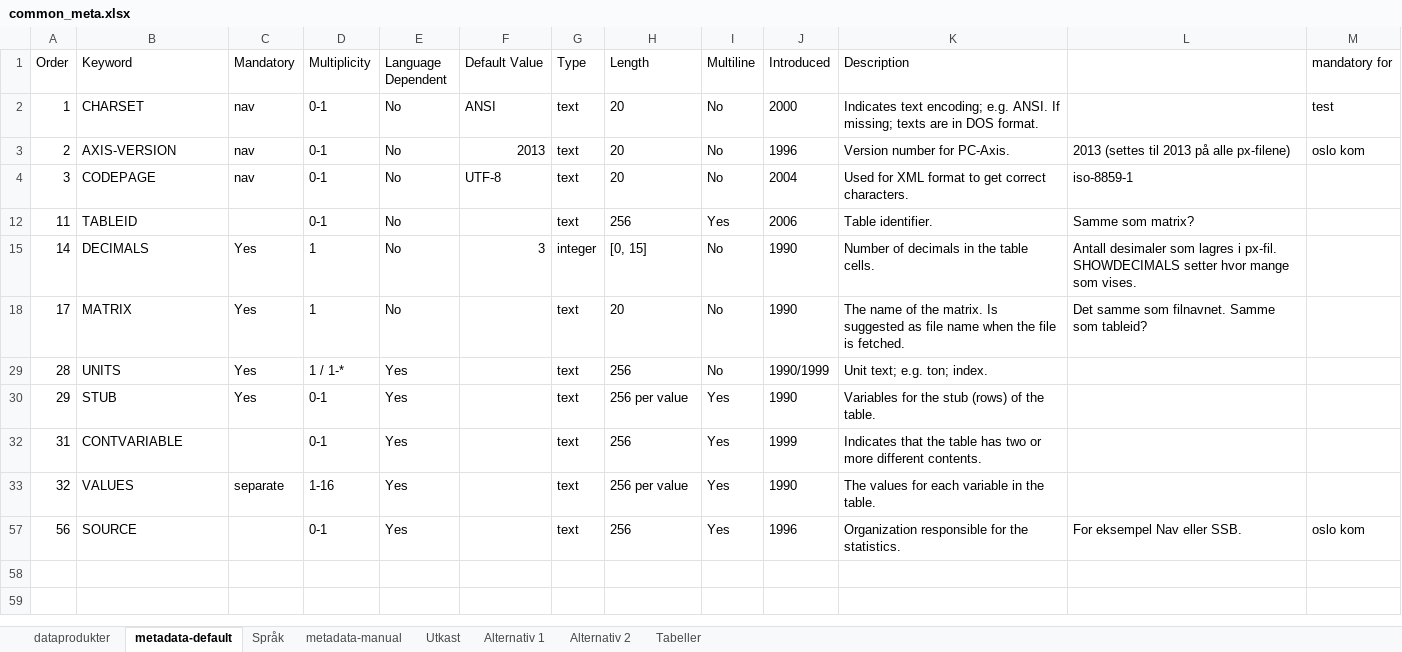
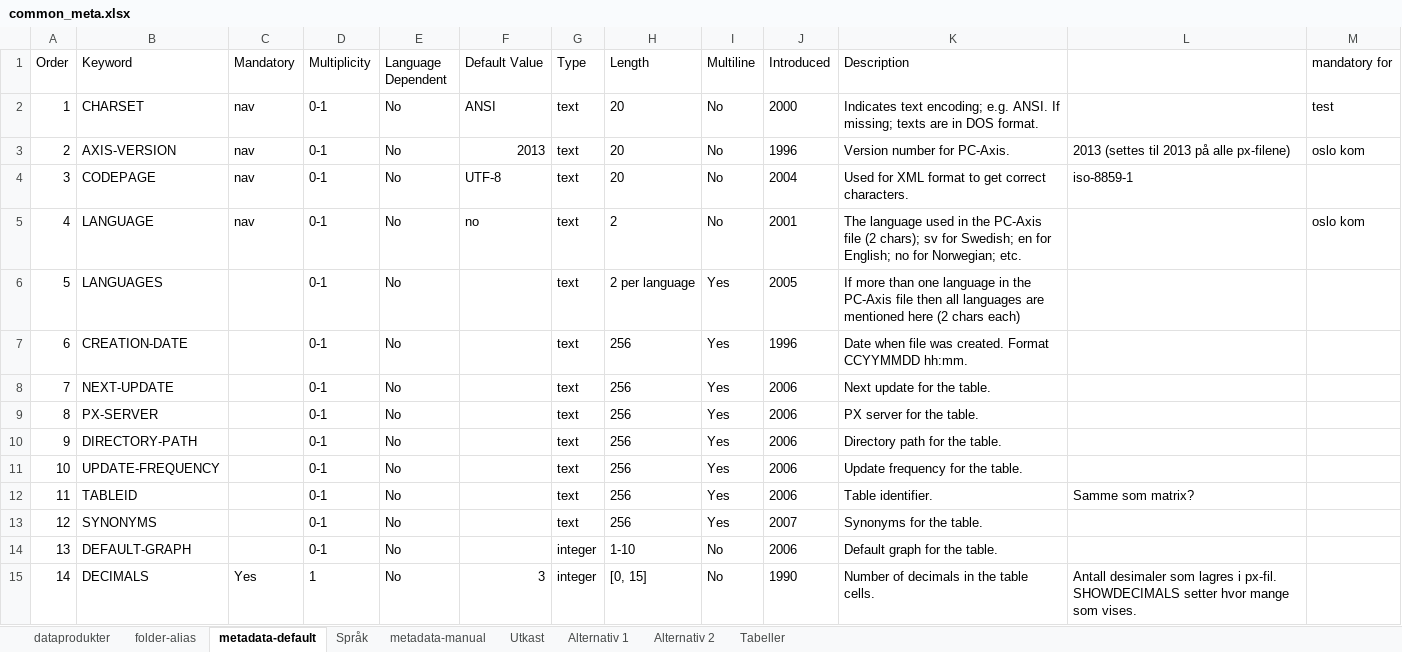
Before and after one commit to navikt/pxPyFactory, an Excel workbook: input/common_meta.xlsx, sheet metadata-default, drawn as a sheet; only a part is shown; the shorter side is filled out with more unchanged rows; values as stored, in another font and other column widths than the file's, no borders; conditional formats not drawn; the diff covers the shown part only; the diff names each change by its address in the sheet, - before the commit and + after, or states it on an @@ line.

```diff
--- a/input/common_meta.xlsx (sheet metadata-default)
+++ b/input/common_meta.xlsx (sheet metadata-default)
+sheet tab: folder-alias
@@ row 5 unhidden: 4 | LANGUAGE | nav | 0-1 | No | no | text | 2 | No | 2001 | The language used in the PC-Axis file (2 chars); sv for Swedish; en for English; no for Norwegian; etc. |  | oslo kom @@
@@ row 6 unhidden: 5 | LANGUAGES |  | 0-1 | No |  | text | 2 per language | Yes | 2005 | If more than one language in the PC-Axis file then all languages are mentioned here (2 chars each) @@
@@ row 7 unhidden: 6 | CREATION-DATE |  | 0-1 | No |  | text | 256 | Yes | 1996 | Date when file was created. Format CCYYMMDD hh:mm. @@
@@ row 8 unhidden: 7 | NEXT-UPDATE |  | 0-1 | No |  | text | 256 | Yes | 2006 | Next update for the table. @@
@@ row 9 unhidden: 8 | PX-SERVER |  | 0-1 | No |  | text | 256 | Yes | 2006 | PX server for the table. @@
@@ row 10 unhidden: 9 | DIRECTORY-PATH |  | 0-1 | No |  | text | 256 | Yes | 2006 | Directory path for the table. @@
@@ row 11 unhidden: 10 | UPDATE-FREQUENCY |  | 0-1 | No |  | text | 256 | Yes | 2006 | Update frequency for the table. @@
@@ row 13 unhidden: 12 | SYNONYMS |  | 0-1 | No |  | text | 256 | Yes | 2007 | Synonyms for the table. @@
@@ row 14 unhidden: 13 | DEFAULT-GRAPH |  | 0-1 | No |  | integer | 1-10 | No | 2006 | Default graph for the table. @@
```
Also changed, not shown: 5 added rows and 62 hidden or unhidden rows elsewhere in this sheet, sheet dataprodukter, hidden cells, 5 other files.
